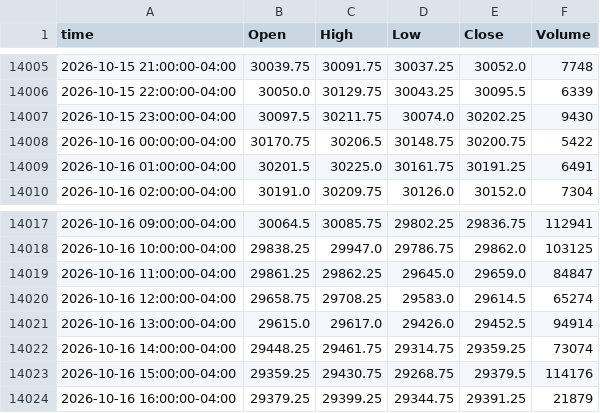
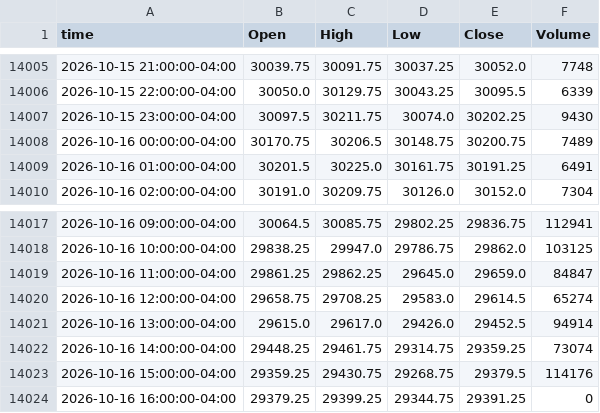
Before and after one commit to ductran1987/pharmd-bars, a CSV file: bars/NQ_1h.csv, drawn as a sheet; only a part is shown, gaps mark what is left out.

```diff
--- a/bars/NQ_1h.csv
+++ b/bars/NQ_1h.csv
@@ -14007,3 +14007,3 @@ time,Open,High,Low,Close,Volume
 2026-10-15 23:00:00-04:00,30097.5,30211.75,30074.0,30202.25,9430
-2026-10-16 00:00:00-04:00,30170.75,30206.5,30148.75,30200.75,5422
+2026-10-16 00:00:00-04:00,30170.75,30206.5,30148.75,30200.75,7489
 2026-10-16 01:00:00-04:00,30201.5,30225.0,30161.75,30191.25,6491
@@ -14023,2 +14023,2 @@ time,Open,High,Low,Close,Volume
 2026-10-16 15:00:00-04:00,29359.25,29430.75,29268.75,29379.5,114176
-2026-10-16 16:00:00-04:00,29379.25,29399.25,29344.75,29391.25,21879
+2026-10-16 16:00:00-04:00,29379.25,29399.25,29344.75,29391.25,0
```
Also changed, not shown: bars/ES_1h.csv, bars/ES_5m.csv, 1 other file.
